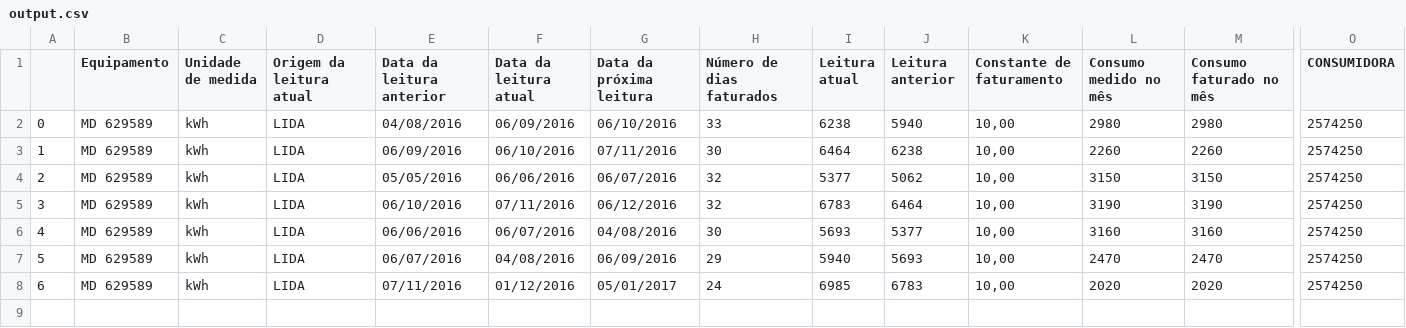
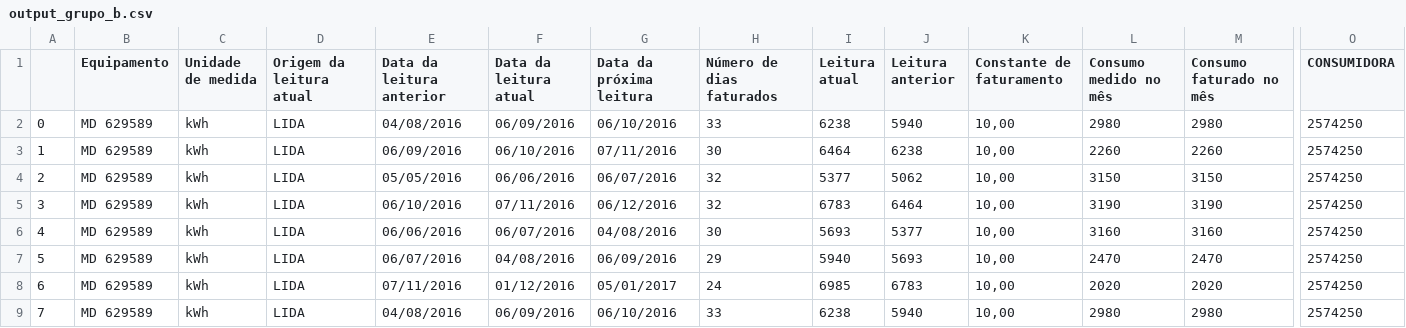
Before and after one commit to arthurtuio/scrapy_applications_v2, a CSV file: files/csv_files/output_grupo_b.csv (was files/csv_files/output.csv), drawn as a sheet; only a part is shown, gaps mark what is left out; rows hold the shown columns only; the diff names each change by its address in the sheet, - before the commit and + after, or states it on an @@ line.

```diff
--- a/files/csv_files/output.csv
+++ b/files/csv_files/output_grupo_b.csv
+row 9: 7 | MD 629589 | kWh | LIDA | 04/08/2016 | 06/09/2016 | 06/10/2016 | 33 | 6238 | 5940 | 10,00 | 2980 | 2980 | 2574250
```
Also changed, not shown: 12 other files.
